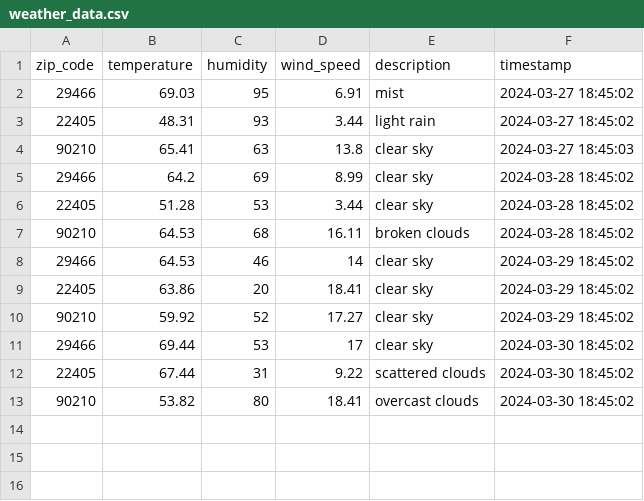
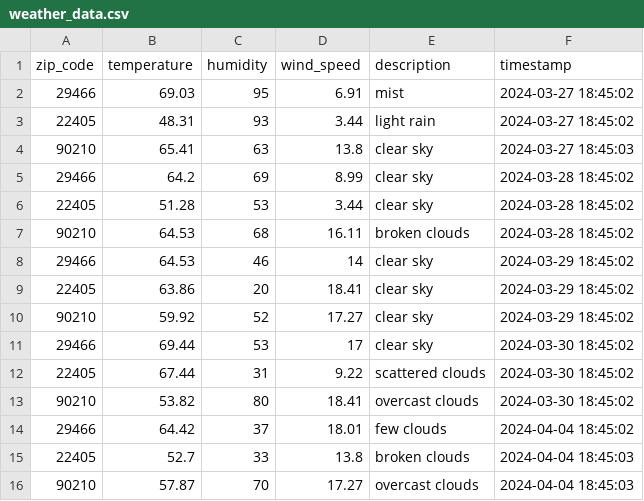
Before and after one commit to elderj/mt-p-weather-station, a CSV file: weather_data.csv, drawn as a sheet; the diff names each change by its address in the sheet, - before the commit and + after, or states it on an @@ line.

Commit message:
Daily update

```diff
--- a/weather_data.csv
+++ b/weather_data.csv
+row 14: 29466 | 64.42 | 37 | 18.01 | few clouds | 2024-04-04 18:45:02
+row 15: 22405 | 52.7 | 33 | 13.8 | broken clouds | 2024-04-04 18:45:03
+row 16: 90210 | 57.87 | 70 | 17.27 | overcast clouds | 2024-04-04 18:45:03
```
